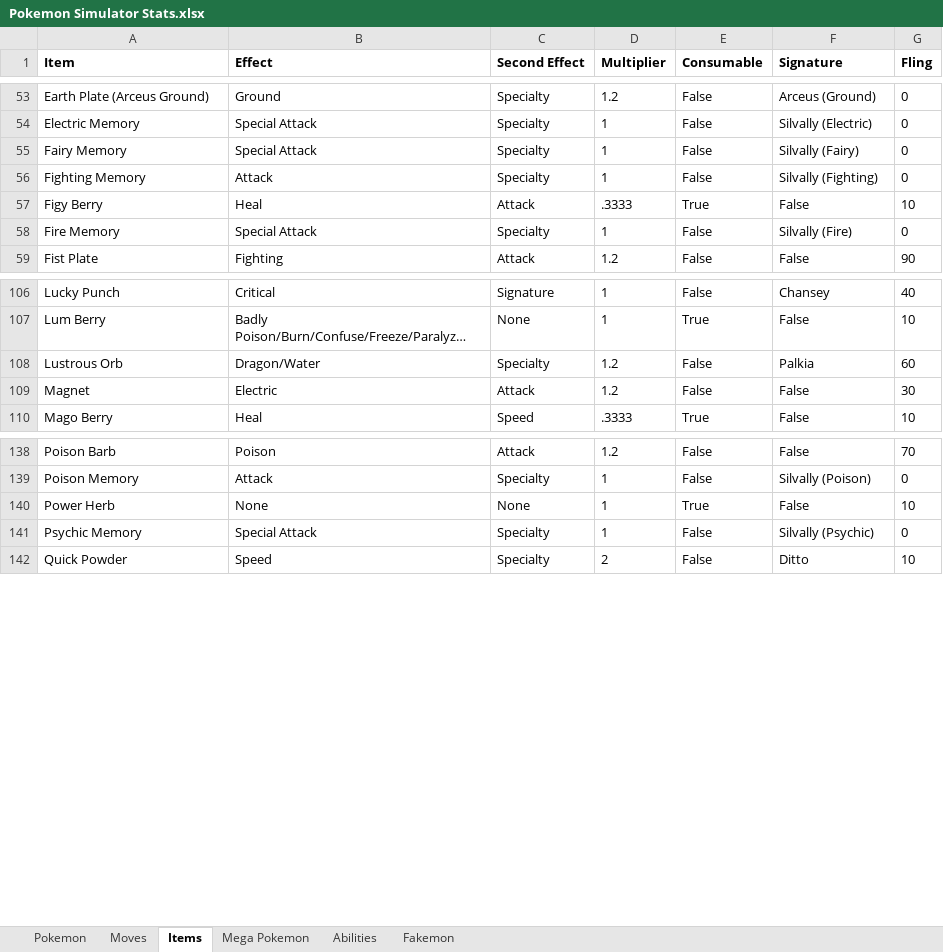
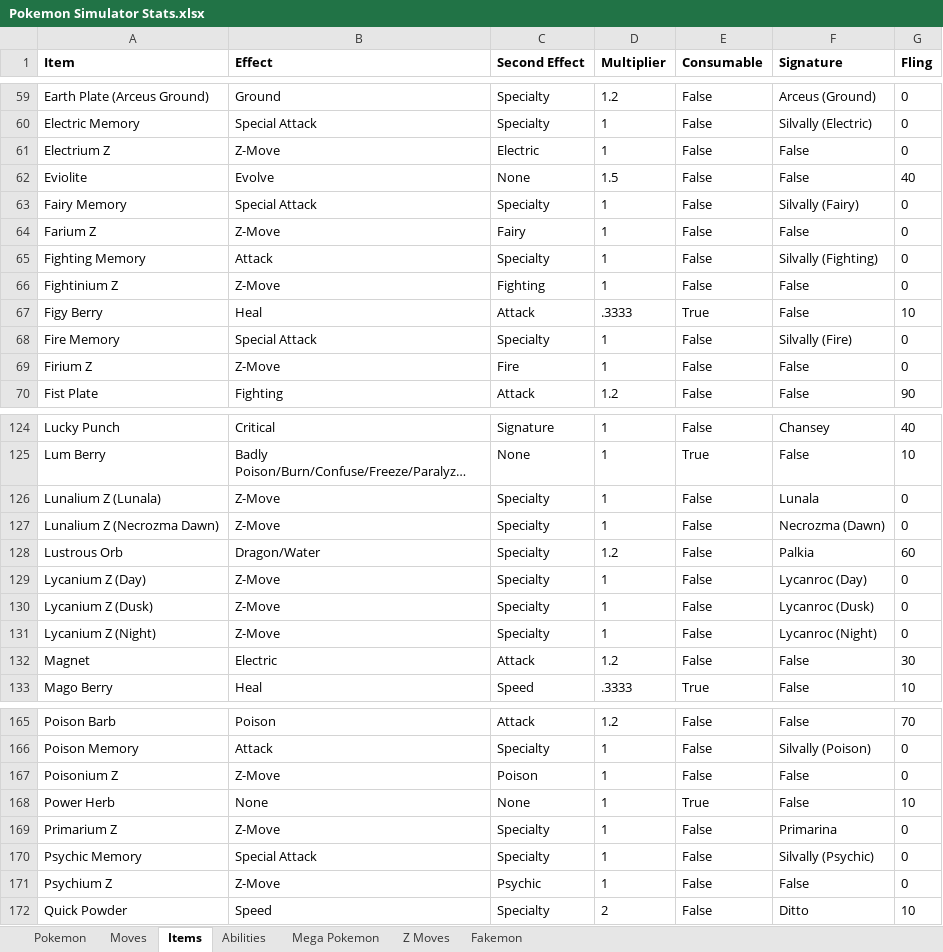
Before and after one commit to BrianFreeman0620/Pokemon_Simulator, an Excel workbook: Pokemon Simulator Stats.xlsx, sheet Items, drawn as a sheet; only a part is shown, gaps mark what is left out; long unchanged cells end in …; values as stored, in another font and other column widths than the file's, no borders; the diff covers the shown part only; the diff names each change by its address in the sheet, - before the commit and + after, or states it on an @@ line.

```diff
--- a/Pokemon Simulator Stats.xlsx (sheet Items)
+++ b/Pokemon Simulator Stats.xlsx (sheet Items)
+sheet tab: Z Moves
@@ sheet tab order changed: Pokemon | Moves | Items | Abilities | Mega Pokemon | Z Moves | Fakemon @@
+row 61: Electrium Z | Z-Move | Electric | 1 | False | False | 0
+row 62: Eviolite | Evolve | None | 1.5 | False | False | 40
+row 64: Farium Z | Z-Move | Fairy | 1 | False | False | 0
+row 66: Fightinium Z | Z-Move | Fighting | 1 | False | False | 0
+row 69: Firium Z | Z-Move | Fire | 1 | False | False | 0
+row 126: Lunalium Z (Lunala) | Z-Move | Specialty | 1 | False | Lunala | 0
+row 127: Lunalium Z (Necrozma Dawn) | Z-Move | Specialty | 1 | False | Necrozma (Dawn) | 0
+row 129: Lycanium Z (Day) | Z-Move | Specialty | 1 | False | Lycanroc (Day) | 0
+row 130: Lycanium Z (Dusk) | Z-Move | Specialty | 1 | False | Lycanroc (Dusk) | 0
+row 131: Lycanium Z (Night) | Z-Move | Specialty | 1 | False | Lycanroc (Night) | 0
+row 167: Poisonium Z | Z-Move | Poison | 1 | False | False | 0
+row 169: Primarium Z | Z-Move | Specialty | 1 | False | Primarina | 0
+row 171: Psychium Z | Z-Move | Psychic | 1 | False | False | 0
```
Also changed, not shown: 25 added rows elsewhere in this sheet, sheet Moves, sheet Pokemon, sheet Abilities, sheet Fakemon.
